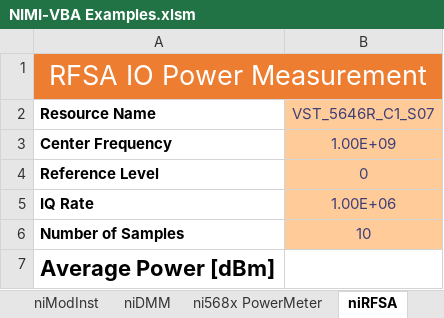
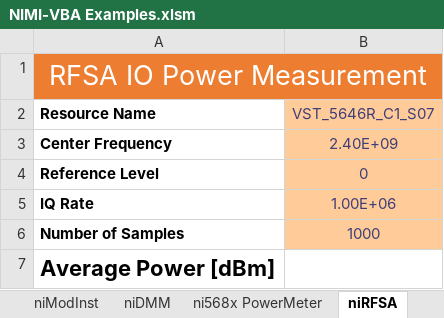
Before and after one commit to ktvanzwol/nimi-vba, an Excel workbook: Examples/NIMI-VBA Examples.xlsm, sheet niRFSA, drawn as a sheet; values as stored, in another font and other column widths than the file's, no borders; charts and pictures not drawn; the diff names each change by its address in the sheet, - before the commit and + after, or states it on an @@ line.

Commit message:
RFSA development

```diff
--- a/Examples/NIMI-VBA Examples.xlsm (sheet niRFSA)
+++ b/Examples/NIMI-VBA Examples.xlsm (sheet niRFSA)
-B3 (VST_5646R_C1_S07): 1.00E+09
+B3 (VST_5646R_C1_S07): 2.40E+09
-B6 (VST_5646R_C1_S07): 10
+B6 (VST_5646R_C1_S07): 1000
```
Also changed, not shown: 2 other files.
